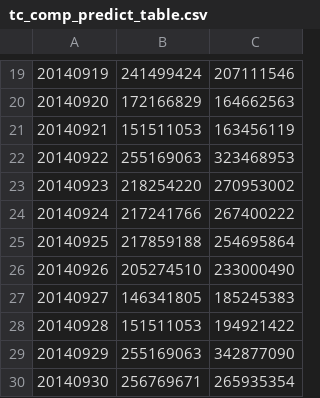
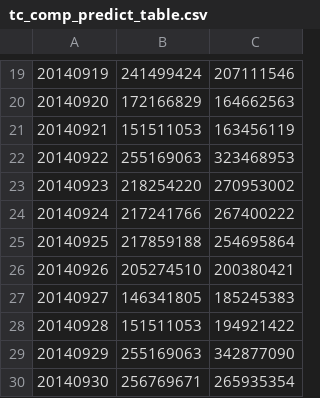
Before and after one commit to makabaka165/tianchi_funds, a CSV file: output/tc_comp_predict_table.csv, drawn as a sheet; only a part is shown, gaps mark what is left out.

```diff
--- a/output/tc_comp_predict_table.csv
+++ b/output/tc_comp_predict_table.csv
@@ -25,3 +25,3 @@
 20140925,217859188,254695864
-20140926,205274510,233000490
+20140926,205274510,200380421
 20140927,146341805,185245383
```
Also changed, not shown: output/rolling_validation_2014_05_08.csv, output/validation_august_2014.csv, 5 other files.
